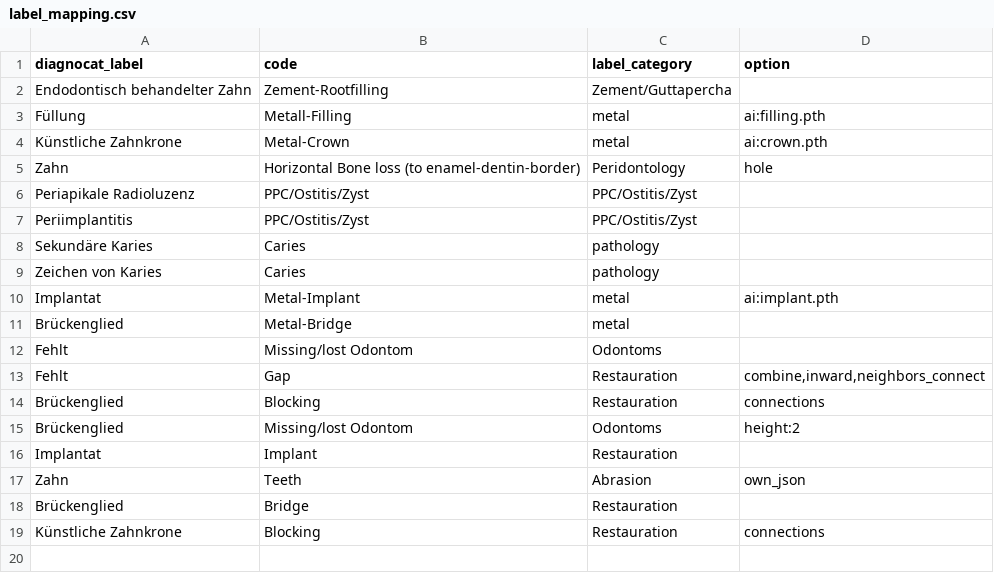
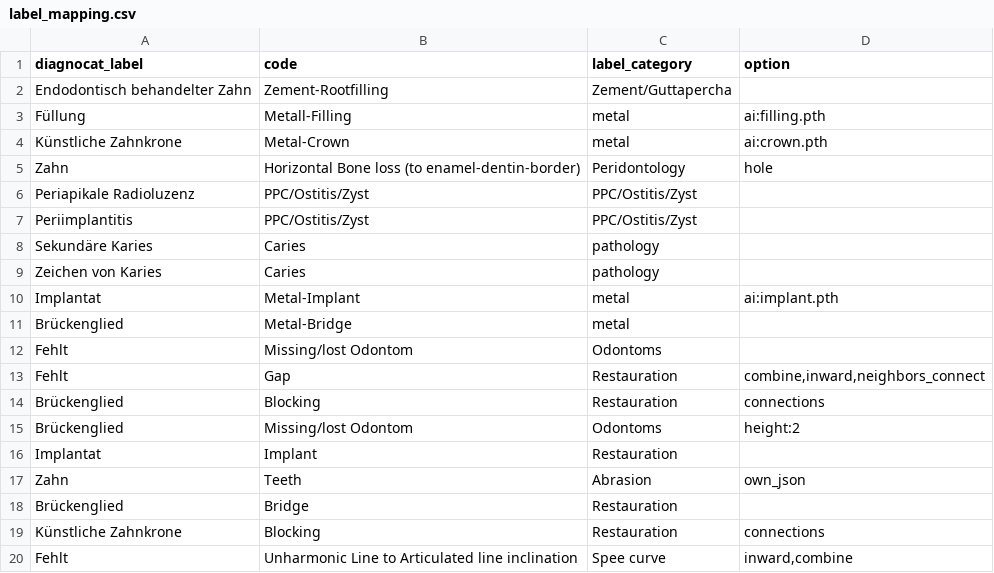
Before and after one commit to Schlutzkrapfen/Dignocat-to-LabelStudio-Converter, a CSV file: label_mapping.csv, drawn as a sheet.

Commit message:
added the unharmonic line needs a little bit more to work perfect

```diff
--- a/label_mapping.csv
+++ b/label_mapping.csv
@@ -26 +26,2 @@ Brückenglied	Bridge	Restauration
 Künstliche Zahnkrone	Blocking	Restauration	connections
+Fehlt	Unharmonic Line to Articulated line inclination	Spee curve	inward,combine
```
